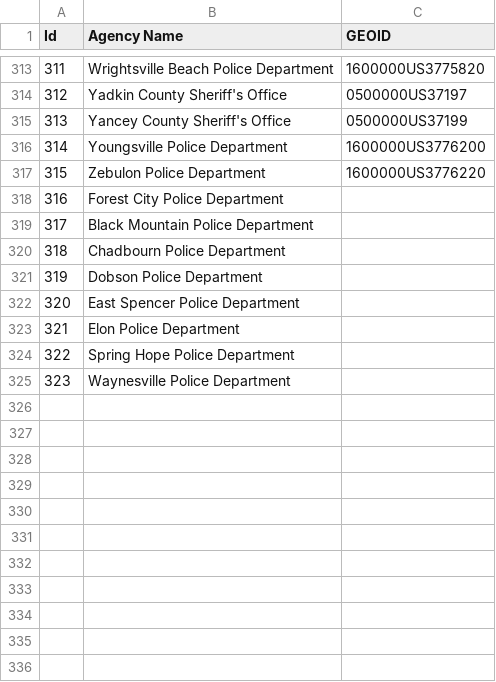
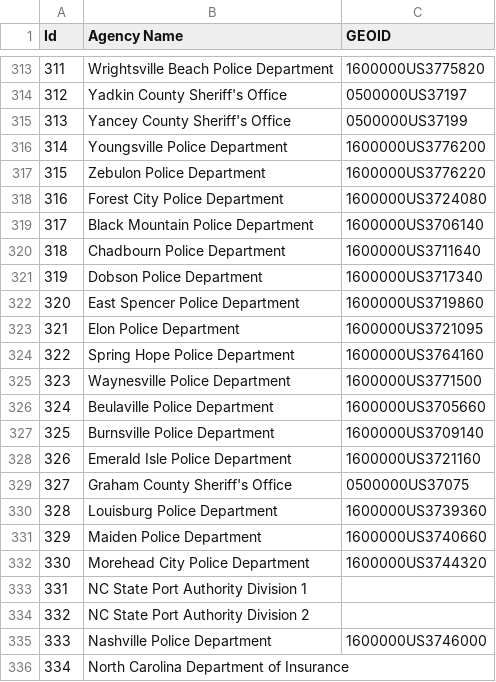
Before and after one commit to caktus/Traffic-Stops, a CSV file: nc/data/NC_agencies.csv, drawn as a sheet; only a part is shown, gaps mark what is left out; the diff covers the shown part only.

Commit message:
Add new NC agencies and census codes 2026-02 (#383)
Co-authored-by: Colin Copeland <copelco@caktusgroup.com>

```diff
--- a/nc/data/NC_agencies.csv
+++ b/nc/data/NC_agencies.csv
@@ -317,9 +317,20 @@ Id,Agency Name,GEOID
 315,Zebulon Police Department,1600000US3776220
-316,Forest City Police Department,
-317,Black Mountain Police Department,
-318,Chadbourn Police Department,
-319,Dobson Police Department,
-320,East Spencer Police Department,
-321,Elon Police Department,
-322,Spring Hope Police Department,
-323,Waynesville Police Department,
+316,Forest City Police Department,1600000US3724080
+317,Black Mountain Police Department,1600000US3706140
+318,Chadbourn Police Department,1600000US3711640
+319,Dobson Police Department,1600000US3717340
+320,East Spencer Police Department,1600000US3719860
+321,Elon Police Department,1600000US3721095
+322,Spring Hope Police Department,1600000US3764160
+323,Waynesville Police Department,1600000US3771500
+324,Beulaville Police Department,1600000US3705660
+325,Burnsville Police Department,1600000US3709140
+326,Emerald Isle Police Department,1600000US3721160
+327,Graham County Sheriff's Office,0500000US37075
+328,Louisburg Police Department,1600000US3739360
+329,Maiden Police Department,1600000US3740660
+330,Morehead City Police Department,1600000US3744320
+331,NC State Port Authority Division 1,
+332,NC State Port Authority Division 2,
+333,Nashville Police Department,1600000US3746000
+334,North Carolina Department of Insurance,
```
Also changed, not shown: 9 added rows and 8 edited cells elsewhere in this file.
